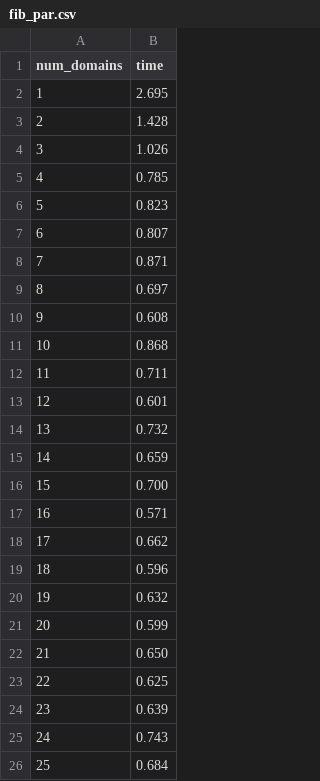
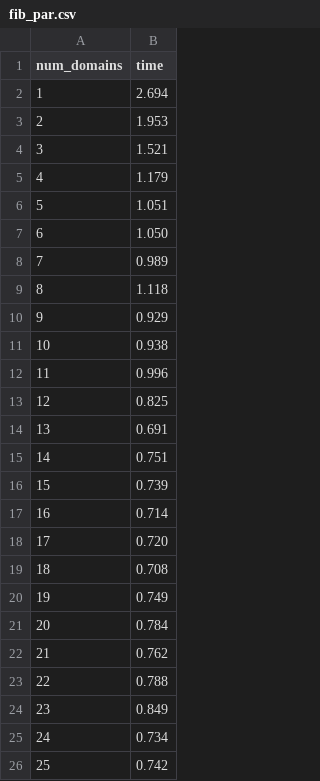
Before and after one commit to tjazerzen/Avtomatska-paralelizacija-v-OCamlu, a CSV file: playground/graph/computation_time_analysis/fib_par.csv, drawn as a sheet.

```diff
--- a/playground/graph/computation_time_analysis/fib_par.csv
+++ b/playground/graph/computation_time_analysis/fib_par.csv
@@ -1,26 +1,26 @@
 num_domains,time
-1,2.695
-2,1.428
-3,1.026
-4,0.785
-5,0.823
-6,0.807
-7,0.871
-8,0.697
-9,0.608
-10,0.868
-11,0.711
-12,0.601
-13,0.732
-14,0.659
-15,0.700
-16,0.571
-17,0.662
-18,0.596
-19,0.632
-20,0.599
-21,0.650
-22,0.625
-23,0.639
-24,0.743
-25,0.684
+1,2.694
+2,1.953
+3,1.521
+4,1.179
+5,1.051
+6,1.050
+7,0.989
+8,1.118
+9,0.929
+10,0.938
+11,0.996
+12,0.825
+13,0.691
+14,0.751
+15,0.739
+16,0.714
+17,0.720
+18,0.708
+19,0.749
+20,0.784
+21,0.762
+22,0.788
+23,0.849
+24,0.734
+25,0.742
```
Also changed, not shown: 3 other files.
